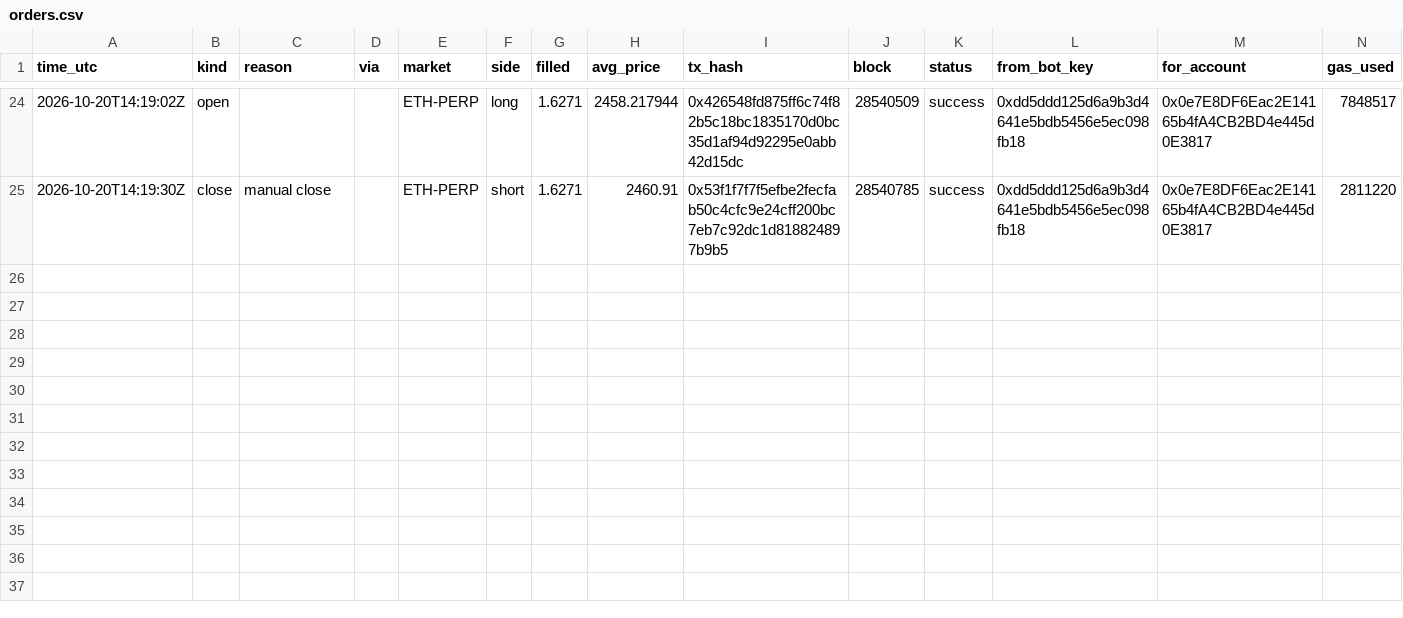
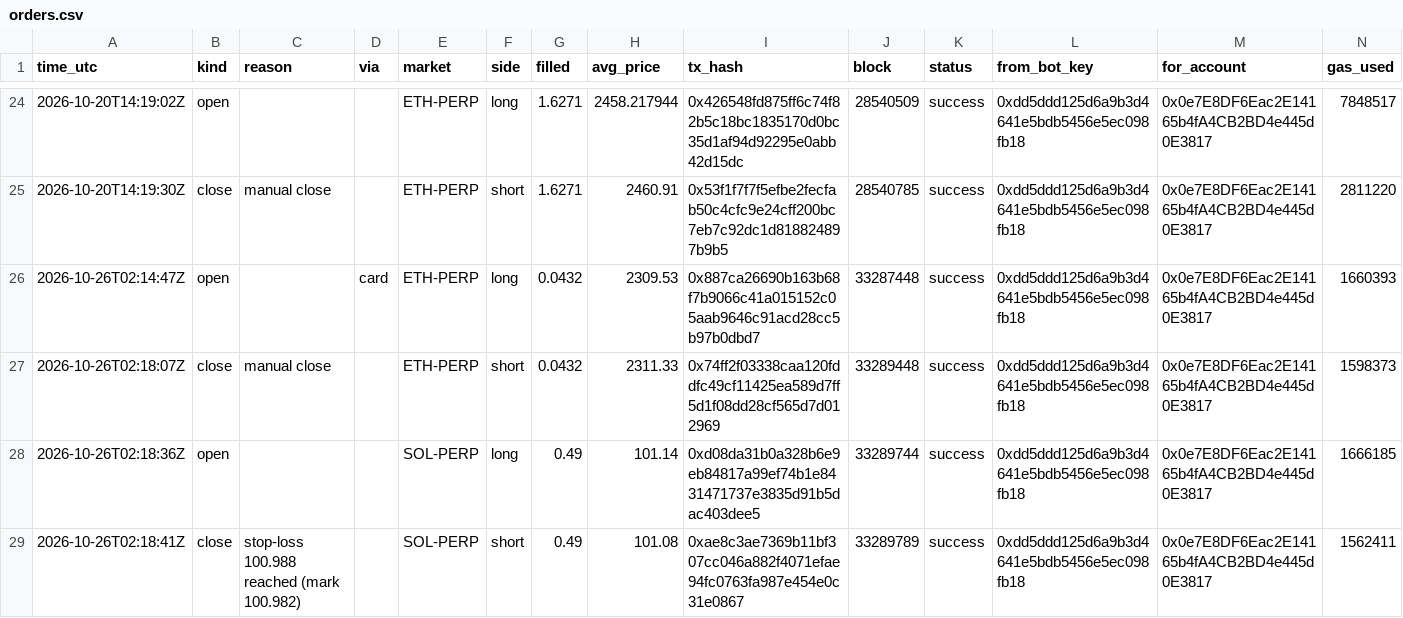
Before and after one commit to swiftbotlab/dreamdex-perps-copilot, a CSV file: evidence/orders.csv, drawn as a sheet; only a part is shown, gaps mark what is left out; the diff names each change by its address in the sheet, - before the commit and + after, or states it on an @@ line.

Commit message:
Live: card copy and watch evidence from the first orders of this build
- 4 new orders on Somnia Tokyo testnet (2026-10-26), all success: a card
  copy (own card run back, Confirm + SL 3%), its close, and a SOL long
  closed by the bot's stop-loss. Evidence re-verified from chain: 28/28.
- README: share-link flow step by step (on-chain vs bot-side), card copy
  evidence table with tx hashes, refreshed numbers, a current card image.
- SECURITY.md: jail probe re-run with the same results.

```diff
--- a/evidence/orders.csv
+++ b/evidence/orders.csv
+row 26: 2026-10-26T02:14:47Z | open |  | card | ETH-PERP | long | 0.0432 | 2309.53 | 0x887ca26690b163b68f7b9066c41a015152c05aab9646c91acd28cc5b97b0dbd7 | 33287448 | success | 0xdd5ddd125d6a9b3d4641e5bdb5456e5ec098fb18 | 0x0e7E8DF6Eac2E14165b4fA4CB2BD4e445d0E3817 | 1660393
+row 27: 2026-10-26T02:18:07Z | close | manual close |  | ETH-PERP | short | 0.0432 | 2311.33 | 0x74ff2f03338caa120fddfc49cf11425ea589d7ff5d1f08dd28cf565d7d012969 | 33289448 | success | 0xdd5ddd125d6a9b3d4641e5bdb5456e5ec098fb18 | 0x0e7E8DF6Eac2E14165b4fA4CB2BD4e445d0E3817 | 1598373
+row 28: 2026-10-26T02:18:36Z | open |  |  | SOL-PERP | long | 0.49 | 101.14 | 0xd08da31b0a328b6e9eb84817a99ef74b1e8431471737e3835d91b5dac403dee5 | 33289744 | success | 0xdd5ddd125d6a9b3d4641e5bdb5456e5ec098fb18 | 0x0e7E8DF6Eac2E14165b4fA4CB2BD4e445d0E3817 | 1666185
+row 29: 2026-10-26T02:18:41Z | close | stop-loss 100.988 reached (mark 100.982) |  | SOL-PERP | short | 0.49 | 101.08 | 0xae8c3ae7369b11bf307cc046a882f4071efae94fc0763fa987e454e0c31e0867 | 33289789 | success | 0xdd5ddd125d6a9b3d4641e5bdb5456e5ec098fb18 | 0x0e7E8DF6Eac2E14165b4fA4CB2BD4e445d0E3817 | 1562411
```
Also changed, not shown: 4 other files.
